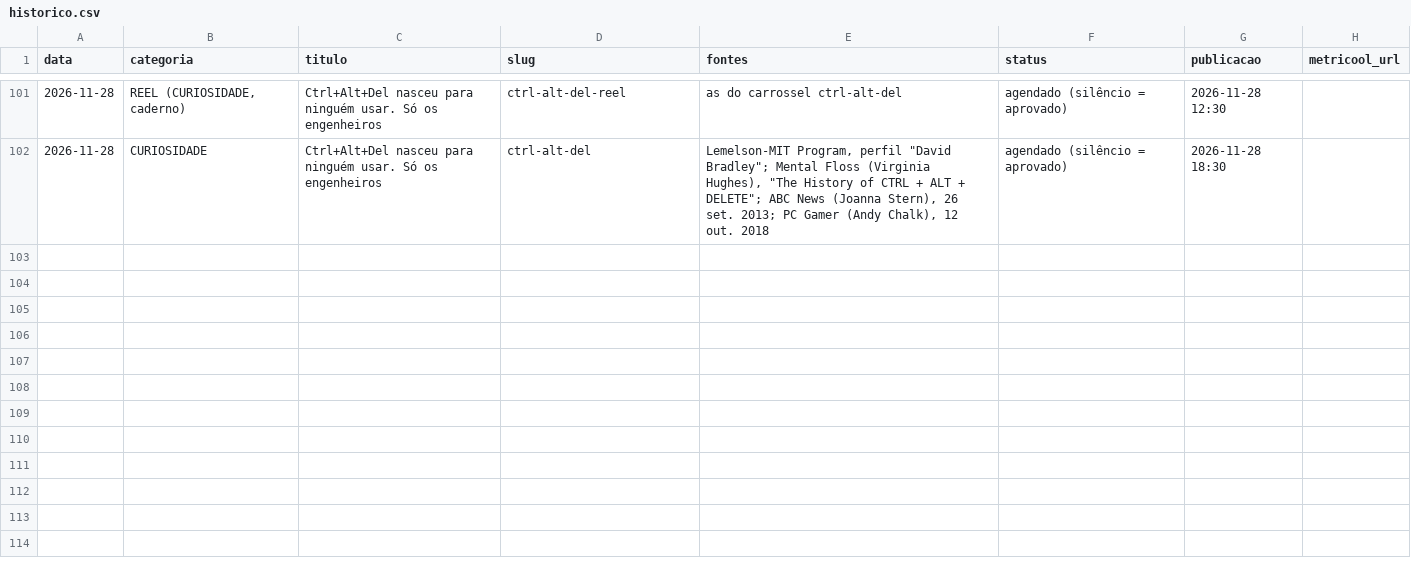
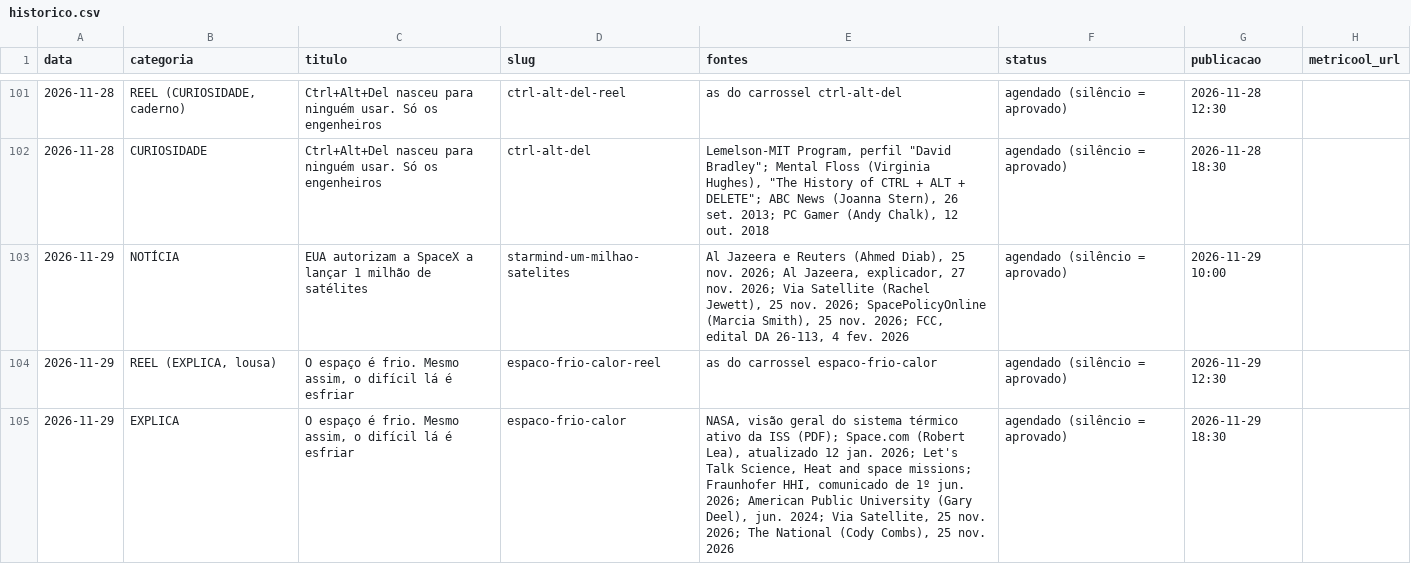
Before and after one commit to pedrofavero/techroombr-posts, a CSV file: posts/historico.csv, drawn as a sheet; only a part is shown, gaps mark what is left out; the diff names each change by its address in the sheet, - before the commit and + after, or states it on an @@ line.

```diff
--- a/posts/historico.csv
+++ b/posts/historico.csv
+row 103: 2026-11-29 | NOTÍCIA | EUA autorizam a SpaceX a lançar 1 milhão de satélites | starmind-um-milhao-satelites | Al Jazeera e Reuters (Ahmed Diab), 25 nov. 2026; Al Jazeera, explicador, 27 nov. 2026; Via Satellite (Rachel Jewett), 25 nov. 2026; SpacePolicyOnline (Marcia Smith), 25 nov. 2026; FCC, edital DA 26-113, 4 fev. 2026 | agendado (silêncio = aprovado) | 2026-11-29 10:00
+row 104: 2026-11-29 | REEL (EXPLICA, lousa) | O espaço é frio. Mesmo assim, o difícil lá é esfriar | espaco-frio-calor-reel | as do carrossel espaco-frio-calor | agendado (silêncio = aprovado) | 2026-11-29 12:30
+row 105: 2026-11-29 | EXPLICA | O espaço é frio. Mesmo assim, o difícil lá é esfriar | espaco-frio-calor | NASA, visão geral do sistema térmico ativo da ISS (PDF); Space.com (Robert Lea), atualizado 12 jan. 2026; Let's Talk Science, Heat and space missions; Fraunhofer HHI, comunicado de 1º jun. 2026; American Public University (Gary Deel), jun. 2024; Via Satellite, 25 nov. 2026; The National (Cody Combs), 25 nov. 2026 | agendado (silêncio = aprovado) | 2026-11-29 18:30
```
